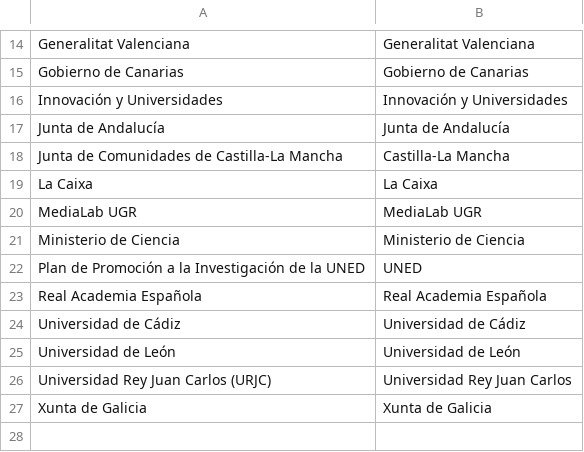
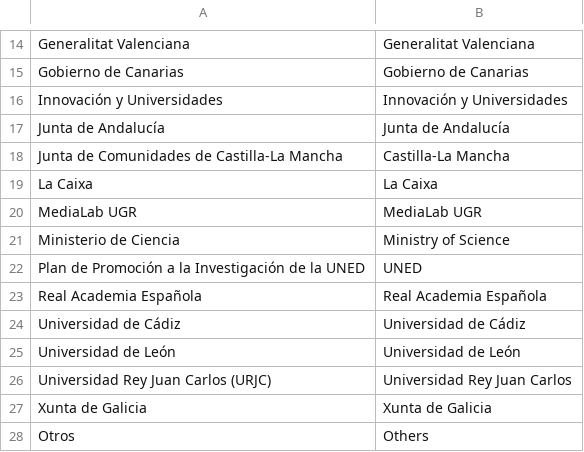
Before and after one commit to linhd-postdata/desir, a CSV file: data/entidades_financiadoras.csv, drawn as a sheet; only a part is shown, gaps mark what is left out.

Commit message:
Add 'Ministry of Science' translation, truncate the numbers to 0 decimals on pie charts. Fixes #10

```diff
--- a/data/entidades_financiadoras.csv
+++ b/data/entidades_financiadoras.csv
@@ -20,3 +20,3 @@ La Caixa;La Caixa
 MediaLab UGR;MediaLab UGR
-Ministerio de Ciencia;Ministerio de Ciencia
+Ministerio de Ciencia;Ministry of Science
 Plan de Promoción a la Investigación de la UNED;UNED
@@ -27 +27,2 @@ Universidad Rey Juan Carlos (URJC);Universidad Rey Juan Carlos
 Xunta de Galicia;Xunta de Galicia
+Otros;Others
```
Also changed, not shown: 2 other files.
